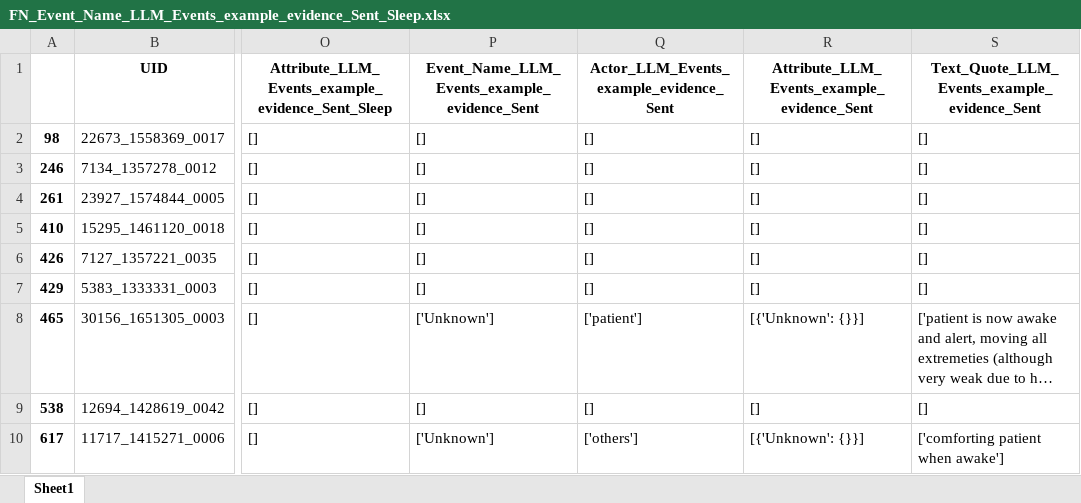
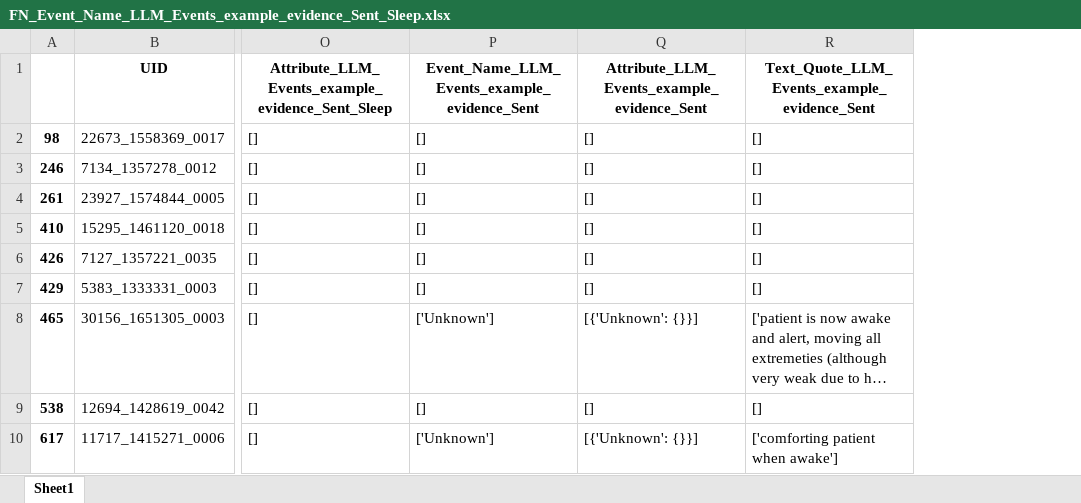
Before and after one commit to allmin/llm_text_to_event, an Excel workbook: exports/06b_analysis/llama3.1:70b_V5_fa/Sleep/FN_Event_Name_LLM_Events_example_evidence_Sent_Sleep.xlsx, sheet Sheet1, drawn as a sheet; only a part is shown, gaps mark what is left out; long unchanged cells end in …; values as stored, in another font and other column widths than the file's, no borders; the diff names each change by its address in the sheet, - before the commit and + after, or states it on an @@ line.

```diff
--- a/exports/06b_analysis/llama3.1:70b_V5_fa/Sleep/FN_Event_Name_LLM_Events_example_evidence_Sent_Sleep.xlsx (sheet Sheet1)
+++ b/exports/06b_analysis/llama3.1:70b_V5_fa/Sleep/FN_Event_Name_LLM_Events_example_evidence_Sent_Sleep.xlsx (sheet Sheet1)
-column Q, rows 1-10: Actor_LLM_Events_example_evidence_Sent | [] | [] | [] | [] | [] | [] | ['patient'] | [] | ['others']
```
Also changed, not shown: exports/06b_analysis/llama3.1:70b_V5_fa/Sleep/FP_Event_Name_LLM_Events_example_evidence_Sent_Sleep.xlsx, exports/06b_analysis/llama3.1:70b_V5_fa/Sleep/TN_Event_Name_LLM_Events_example_evidence_Sent_Sleep.xlsx, 4 other files.
